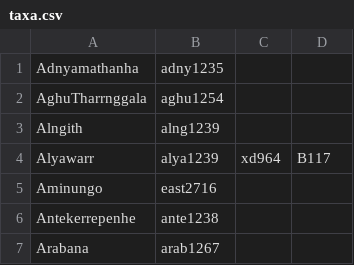
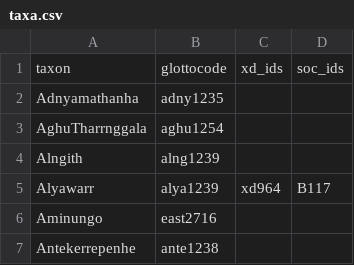
Before and after one commit to D-PLACE/dplace-data, a CSV file: phylogenies/bouckaert_et_al2018/taxa.csv, drawn as a sheet; only a part is shown; the shorter side is filled out with more unchanged rows.

```diff
--- a/phylogenies/bouckaert_et_al2018/taxa.csv
+++ b/phylogenies/bouckaert_et_al2018/taxa.csv
@@ -1 +1,2 @@
+taxon,glottocode,xd_ids,soc_ids
 Adnyamathanha,adny1235,,
```
Also changed, not shown: 3 other files.
